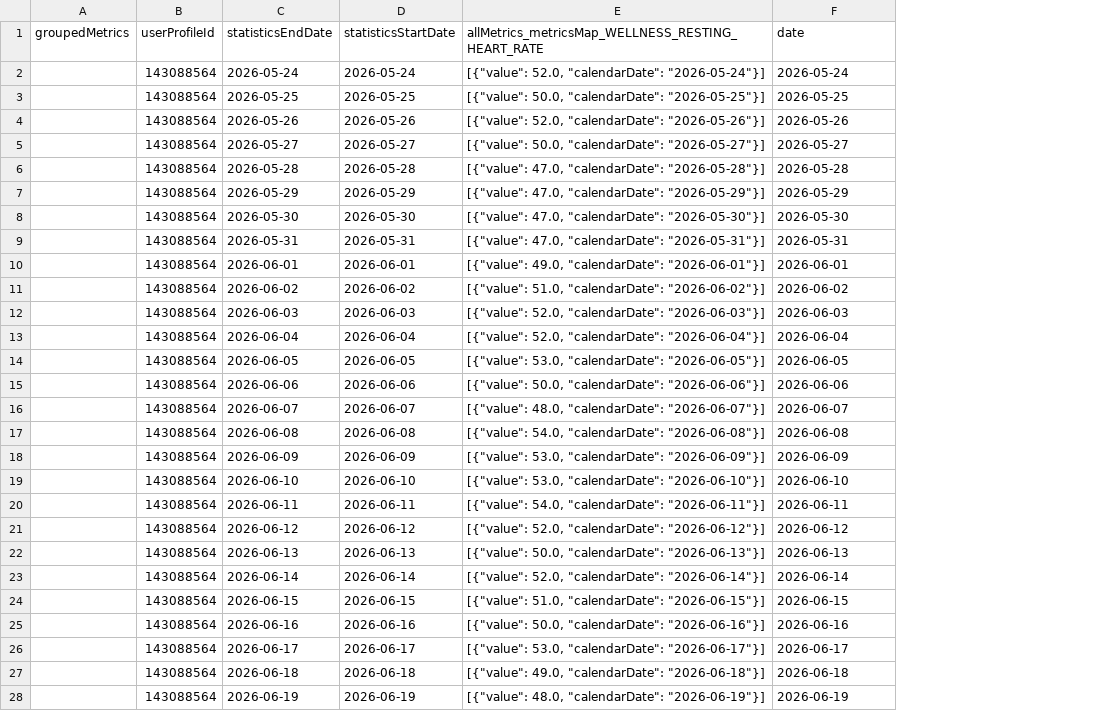
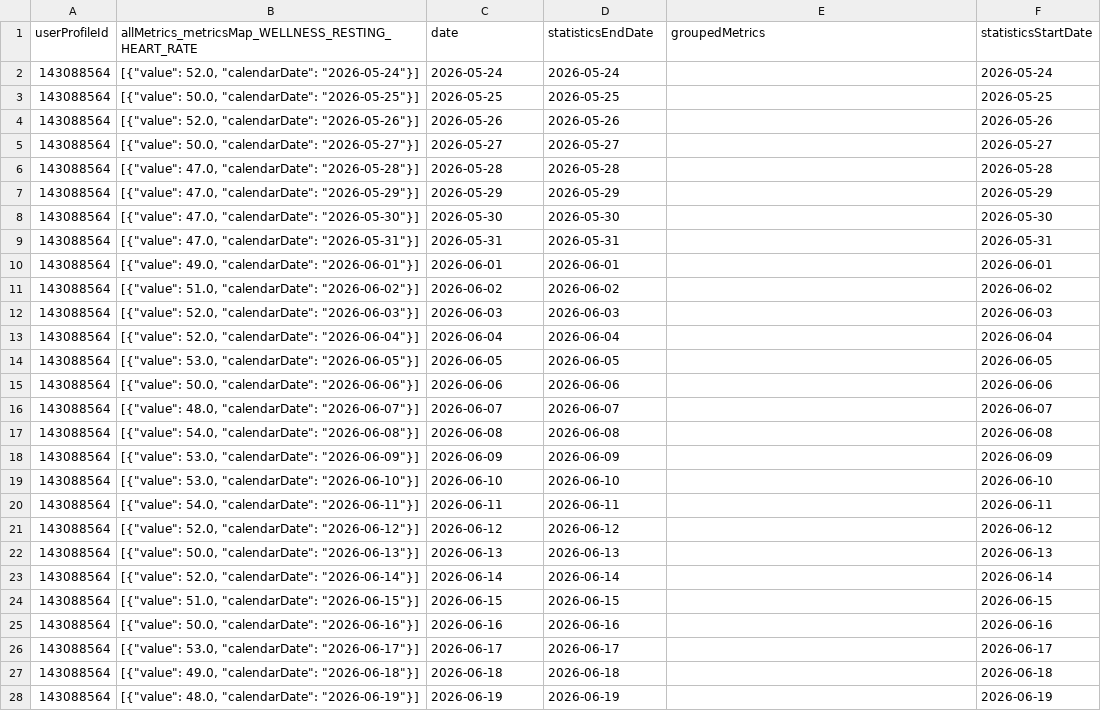
Before and after one commit to MacGoesRunning/garmin-data-MacGoesRunning, a CSV file: resting_heart_rate.csv, drawn as a sheet; only a part is shown; removed rows and columns are numbered as before the commit, all else as after; the diff covers the shown part only; the diff names each change by its address in the sheet, - before the commit and + after, or states it on an @@ line.

```diff
--- a/resting_heart_rate.csv
+++ b/resting_heart_rate.csv
-column A, empty
+column B, rows 2-28: [{"value": 52.0, "calendarDate": "2026-05-24"}] | [{"value": 50.0, "calendarDate": "2026-05-25"}] | [{"value": 52.0, "calendarDate": "2026-05-26"}] | [{"value": 50.0, "calendarDate": "2026-05-27"}] | [{"value": 47.0, "calendarDate": "2026-05-28"}] | [{"value": 47.0, "calendarDate": "2026-05-29"}] | [{"value": 47.0, "calendarDate": "2026-05-30"}] | [{"value": 47.0, "calendarDate": "2026-05-31"}] | [{"value": 49.0, "calendarDate": "2026-06-01"}] | [{"value": 51.0, "calendarDate": "2026-06-02"}] | [{"value": 52.0, "calendarDate": "2026-06-03"}] | [{"value": 52.0, "calendarDate": "2026-06-04"}] | [{"value": 53.0, "calendarDate": "2026-06-05"}] | [{"value": 50.0, "calendarDate": "2026-06-06"}] | [{"value": 48.0, "calendarDate": "2026-06-07"}] | [{"value": 54.0, "calendarDate": "2026-06-08"}] | [{"value": 53.0, "calendarDate": "2026-06-09"}] | [{"value": 53.0, "calendarDate": "2026-06-10"}] | [{"value": 54.0, "calendarDate": "2026-06-11"}] | [{"value": 52.0, "calendarDate": "2026-06-12"}] | [{"value": 50.0, "calendarDate": "2026-06-13"}] | [{"value": 52.0, "calendarDate": "2026-06-14"}] | [{"value": 51.0, "calendarDate": "2026-06-15"}] | [{"value": 50.0, "calendarDate": "2026-06-16"}] | [{"value": 53.0, "calendarDate": "2026-06-17"}] | [{"value": 49.0, "calendarDate": "2026-06-18"}] | [{"value": 48.0, "calendarDate": "2026-06-19"}]
-row 1: groupedMetrics | userProfileId | statisticsEndDate | statisticsStartDate | allMetrics_metricsMap_WELLNESS_RESTING_HEART_RATE | date
+row 1: userProfileId | allMetrics_metricsMap_WELLNESS_RESTING_HEART_RATE | date | statisticsEndDate | groupedMetrics | statisticsStartDate
-E2: [{"value": 52.0, "calendarDate": "2026-05-24"}]
+E2: (empty)
-E3: [{"value": 50.0, "calendarDate": "2026-05-25"}]
+E3: (empty)
-E4: [{"value": 52.0, "calendarDate": "2026-05-26"}]
+E4: (empty)
-E5: [{"value": 50.0, "calendarDate": "2026-05-27"}]
+E5: (empty)
-E6: [{"value": 47.0, "calendarDate": "2026-05-28"}]
+E6: (empty)
-E7: [{"value": 47.0, "calendarDate": "2026-05-29"}]
+E7: (empty)
-E8: [{"value": 47.0, "calendarDate": "2026-05-30"}]
+E8: (empty)
-E9: [{"value": 47.0, "calendarDate": "2026-05-31"}]
+E9: (empty)
-E10: [{"value": 49.0, "calendarDate": "2026-06-01"}]
+E10: (empty)
-E11: [{"value": 51.0, "calendarDate": "2026-06-02"}]
+E11: (empty)
-E12: [{"value": 52.0, "calendarDate": "2026-06-03"}]
+E12: (empty)
-E13: [{"value": 52.0, "calendarDate": "2026-06-04"}]
+E13: (empty)
-E14: [{"value": 53.0, "calendarDate": "2026-06-05"}]
+E14: (empty)
-E15: [{"value": 50.0, "calendarDate": "2026-06-06"}]
+E15: (empty)
-E16: [{"value": 48.0, "calendarDate": "2026-06-07"}]
+E16: (empty)
-E17: [{"value": 54.0, "calendarDate": "2026-06-08"}]
+E17: (empty)
-E18: [{"value": 53.0, "calendarDate": "2026-06-09"}]
+E18: (empty)
-E19: [{"value": 53.0, "calendarDate": "2026-06-10"}]
+E19: (empty)
-E20: [{"value": 54.0, "calendarDate": "2026-06-11"}]
+E20: (empty)
-E21: [{"value": 52.0, "calendarDate": "2026-06-12"}]
+E21: (empty)
-E22: [{"value": 50.0, "calendarDate": "2026-06-13"}]
+E22: (empty)
-E23: [{"value": 52.0, "calendarDate": "2026-06-14"}]
+E23: (empty)
-E24: [{"value": 51.0, "calendarDate": "2026-06-15"}]
+E24: (empty)
-E25: [{"value": 50.0, "calendarDate": "2026-06-16"}]
+E25: (empty)
-E26: [{"value": 53.0, "calendarDate": "2026-06-17"}]
+E26: (empty)
-E27: [{"value": 49.0, "calendarDate": "2026-06-18"}]
+E27: (empty)
-E28: [{"value": 48.0, "calendarDate": "2026-06-19"}]
+E28: (empty)
```
Also changed, not shown: 64 edited cells elsewhere in this file, activities.csv, body_composition.csv, 5 other files.
